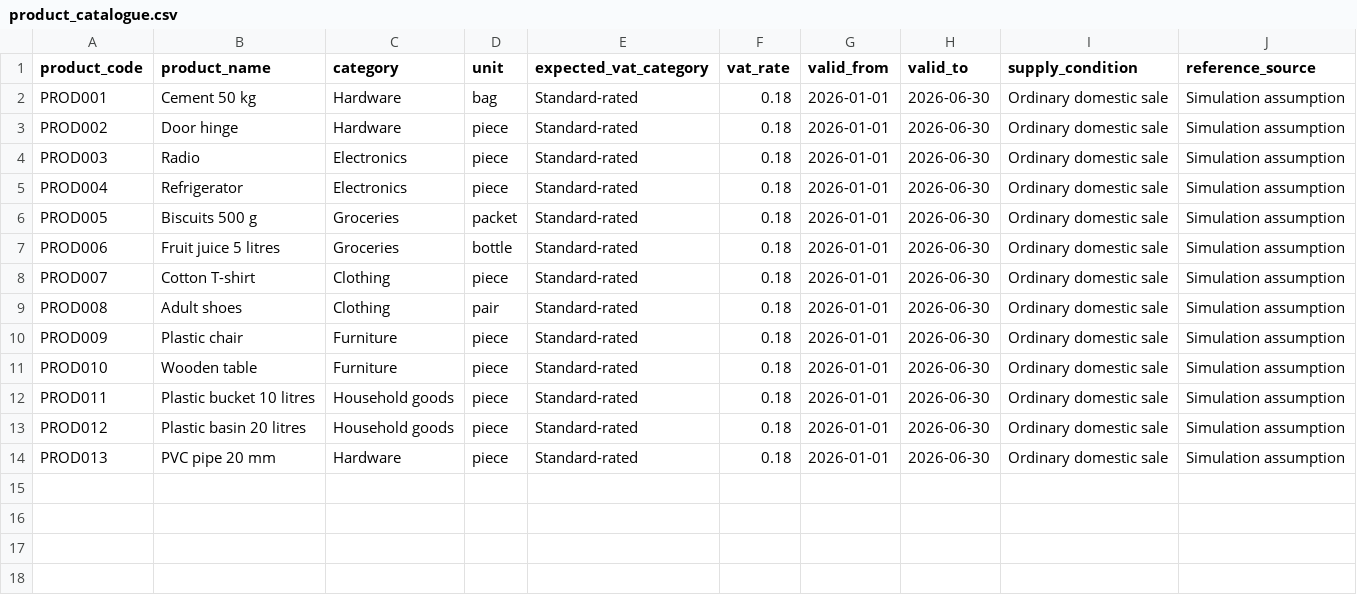
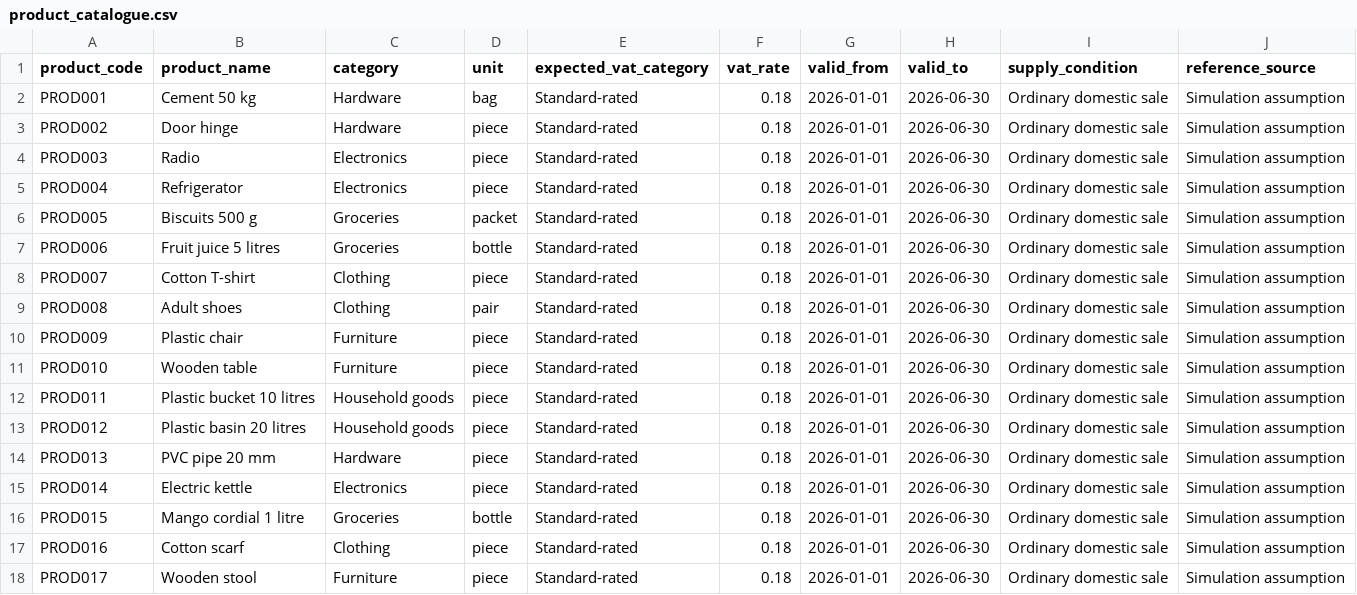
Before and after one commit to Muboki/EFRIS-Risk-Dashboard, a CSV file: generated/six_month/product_catalogue.csv, drawn as a sheet.

```diff
--- a/generated/six_month/product_catalogue.csv
+++ b/generated/six_month/product_catalogue.csv
@@ -14 +14,5 @@ PROD012,Plastic basin 20 litres,Household goods,piece,Standard-rated,0.18,2026-0
 PROD013,PVC pipe 20 mm,Hardware,piece,Standard-rated,0.18,2026-01-01,2026-06-30,Ordinary domestic sale,Simulation assumption
+PROD014,Electric kettle,Electronics,piece,Standard-rated,0.18,2026-01-01,2026-06-30,Ordinary domestic sale,Simulation assumption
+PROD015,Mango cordial 1 litre,Groceries,bottle,Standard-rated,0.18,2026-01-01,2026-06-30,Ordinary domestic sale,Simulation assumption
+PROD016,Cotton scarf,Clothing,piece,Standard-rated,0.18,2026-01-01,2026-06-30,Ordinary domestic sale,Simulation assumption
+PROD017,Wooden stool,Furniture,piece,Standard-rated,0.18,2026-01-01,2026-06-30,Ordinary domestic sale,Simulation assumption
```
Also changed, not shown: generated/six_month/invoice_lines.csv, generated/six_month/price_benchmarks.csv, 16 other files.
